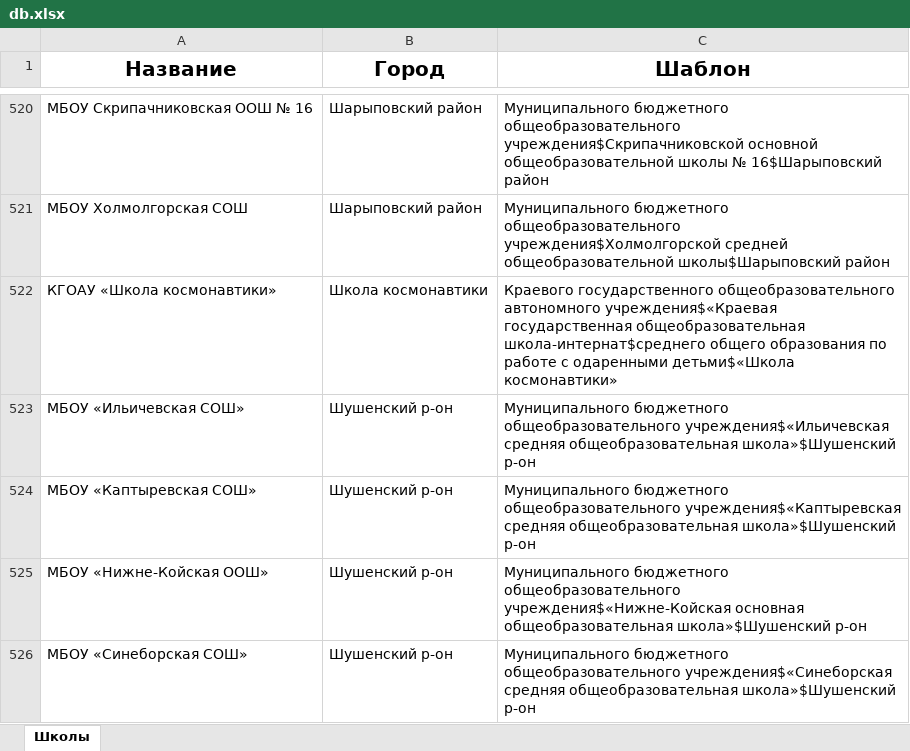
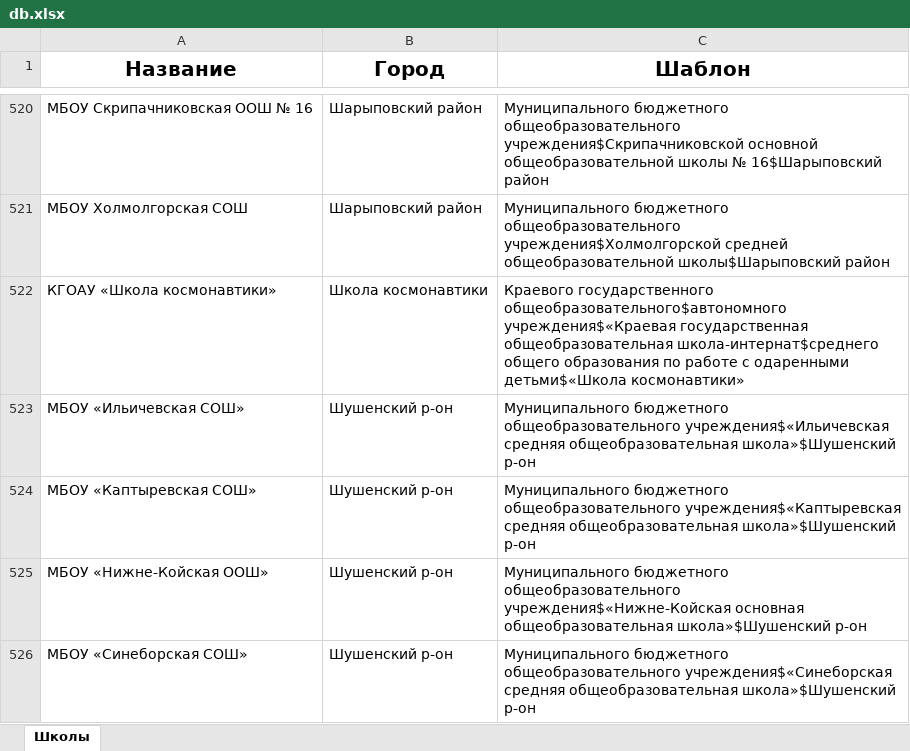
Before and after one commit to fordream/diplomio, an Excel workbook: db.xlsx, sheet Школы, drawn as a sheet; only a part is shown, gaps mark what is left out; values as stored, in another font and other column widths than the file's, no borders; the diff names each change by its address in the sheet, - before the commit and + after, or states it on an @@ line.

Commit message:
Обновление для школы космонавтики.

```diff
--- a/db.xlsx (sheet Школы)
+++ b/db.xlsx (sheet Школы)
-C522 (Шаблон): Краевого государственного общеобразовательного автономного учреждения$«Краевая государственная…
+C522 (Шаблон): Краевого государственного общеобразовательного$автономного учреждения$«Краевая государственная…
```
